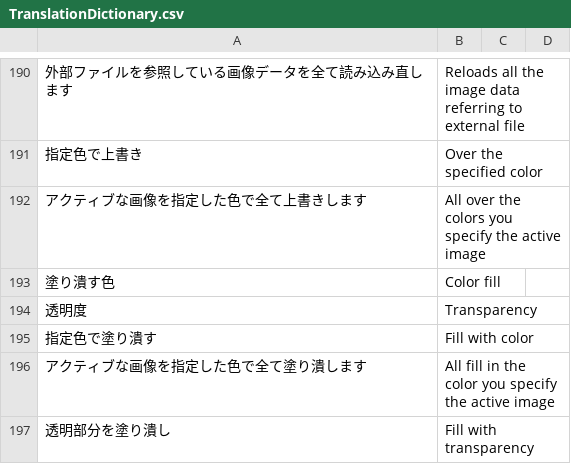
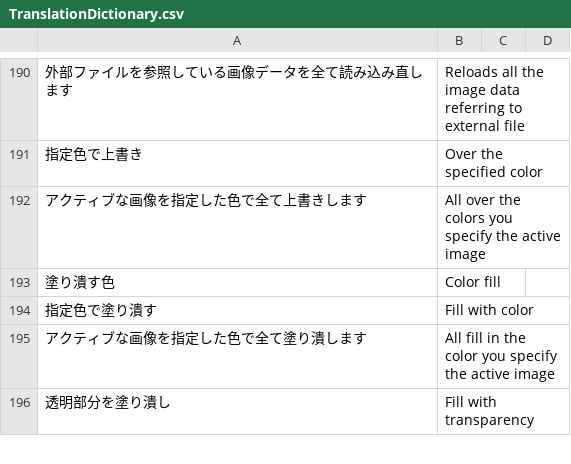
Before and after one commit to PyrokinesisStudio/Blender-Scramble-Addon, a CSV file: Scramble Addon/TranslationDictionary.csv, drawn as a sheet; only a part is shown, gaps mark what is left out; the diff names each change by its address in the sheet, - before the commit and + after, or states it on an @@ line.

```diff
--- a/Scramble Addon/TranslationDictionary.csv
+++ b/Scramble Addon/TranslationDictionary.csv
-row 194: 透明度 | Transparency
```
Also changed, not shown: 1 other file.
